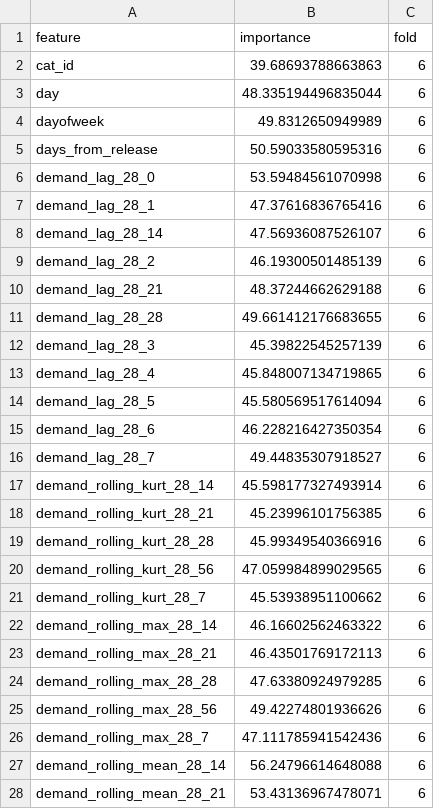
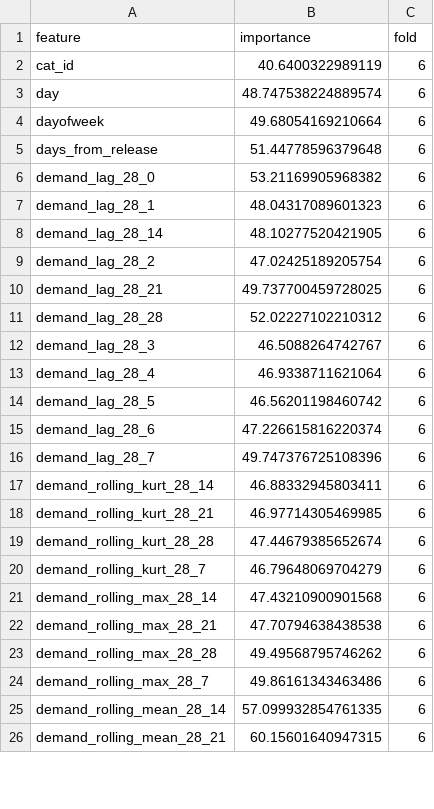
Before and after one commit to MitsuruFujiwara/M5-Forecasting-Accuracy, a CSV file: imp/feature_importance_lgbm_cv_28days.csv, drawn as a sheet; only a part is shown; the diff covers the shown part only.

```diff
--- a/imp/feature_importance_lgbm_cv_28days.csv
+++ b/imp/feature_importance_lgbm_cv_28days.csv
@@ -1,28 +1,26 @@
 feature,importance,fold
-cat_id,39.68693788663863,6
-day,48.335194496835044,6
-dayofweek,49.8312650949989,6
-days_from_release,50.59033580595316,6
-demand_lag_28_0,53.59484561070998,6
-demand_lag_28_1,47.37616836765416,6
-demand_lag_28_14,47.56936087526107,6
-demand_lag_28_2,46.19300501485139,6
-demand_lag_28_21,48.37244662629188,6
-demand_lag_28_28,49.661412176683655,6
-demand_lag_28_3,45.39822545257139,6
-demand_lag_28_4,45.848007134719865,6
-demand_lag_28_5,45.580569517614094,6
-demand_lag_28_6,46.228216427350354,6
-demand_lag_28_7,49.44835307918527,6
-demand_rolling_kurt_28_14,45.598177327493914,6
-demand_rolling_kurt_28_21,45.23996101756385,6
-demand_rolling_kurt_28_28,45.99349540366916,6
-demand_rolling_kurt_28_56,47.059984899029565,6
-demand_rolling_kurt_28_7,45.53938951100662,6
-demand_rolling_max_28_14,46.16602562463322,6
-demand_rolling_max_28_21,46.43501769172113,6
-demand_rolling_max_28_28,47.63380924979285,6
-demand_rolling_max_28_56,49.42274801936626,6
-demand_rolling_max_28_7,47.111785941542436,6
-demand_rolling_mean_28_14,56.24796614648088,6
-demand_rolling_mean_28_21,53.43136967478071,6
+cat_id,40.6400322989119,6
+day,48.747538224889574,6
+dayofweek,49.68054169210664,6
+days_from_release,51.44778596379648,6
+demand_lag_28_0,53.21169905968382,6
+demand_lag_28_1,48.04317089601323,6
+demand_lag_28_14,48.10277520421905,6
+demand_lag_28_2,47.02425189205754,6
+demand_lag_28_21,49.737700459728025,6
+demand_lag_28_28,52.02227102210312,6
+demand_lag_28_3,46.5088264742767,6
+demand_lag_28_4,46.9338711621064,6
+demand_lag_28_5,46.56201198460742,6
+demand_lag_28_6,47.226615816220374,6
+demand_lag_28_7,49.747376725108396,6
+demand_rolling_kurt_28_14,46.88332945803411,6
+demand_rolling_kurt_28_21,46.97714305469985,6
+demand_rolling_kurt_28_28,47.44679385652674,6
+demand_rolling_kurt_28_7,46.79648069704279,6
+demand_rolling_max_28_14,47.43210900901568,6
+demand_rolling_max_28_21,47.70794638438538,6
+demand_rolling_max_28_28,49.49568795746262,6
+demand_rolling_max_28_7,49.86161343463486,6
+demand_rolling_mean_28_14,57.099932854761335,6
+demand_rolling_mean_28_21,60.15601640947315,6
```
Also changed, not shown: 4 removed rows and 61 edited cells elsewhere in this file, 19 other files.
